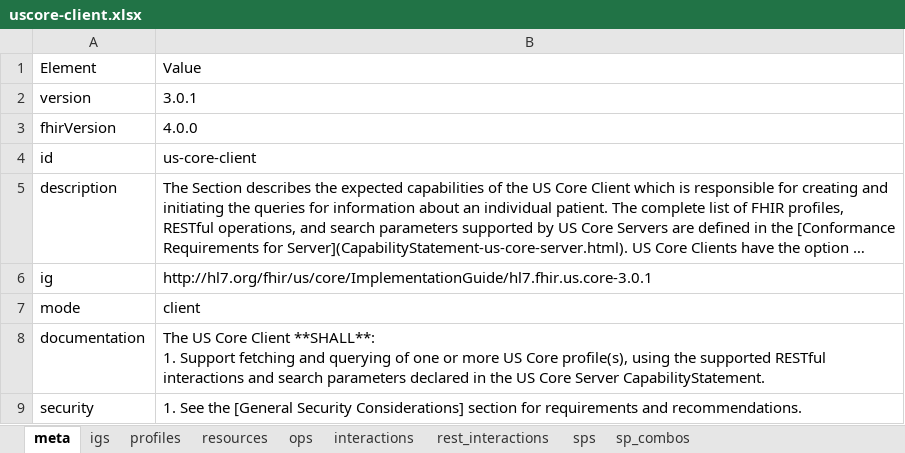
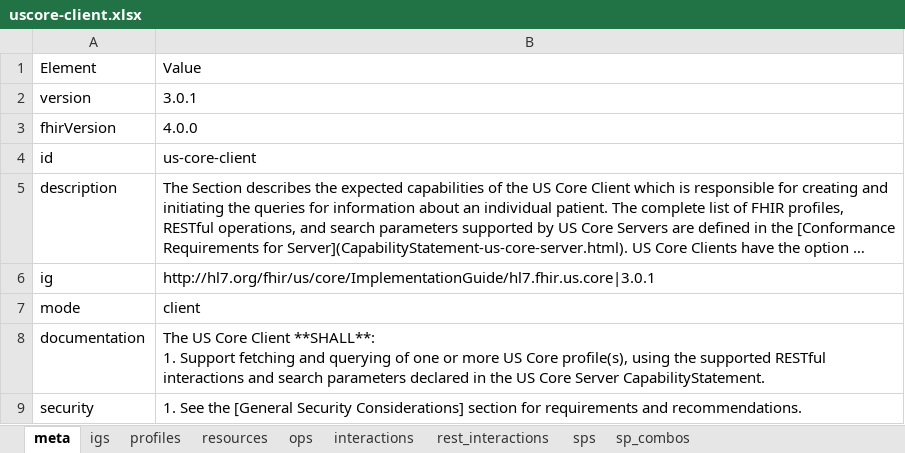
Before and after one commit to HL7/US-Core, an Excel workbook: source/source_spreadsheets/uscore-client.xlsx, sheet meta, drawn as a sheet; long unchanged cells end in …; values as stored, in another font and other column widths than the file's, no borders; the diff names each change by its address in the sheet, - before the commit and + after, or states it on an @@ line.

Commit message:
FHIR-26686

```diff
--- a/source/source_spreadsheets/uscore-client.xlsx (sheet meta)
+++ b/source/source_spreadsheets/uscore-client.xlsx (sheet meta)
-B6: http://hl7.org/fhir/us/core/ImplementationGuide/hl7.fhir.us.core-3.0.1
+B6: http://hl7.org/fhir/us/core/ImplementationGuide/hl7.fhir.us.core|3.0.1
```
Also changed, not shown: source/source_spreadsheets/uscore-server.xlsx, 7 other files.
